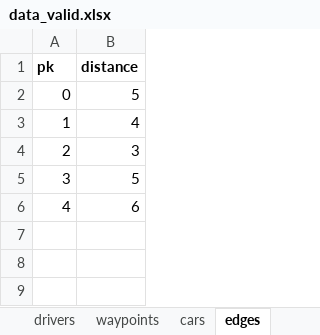
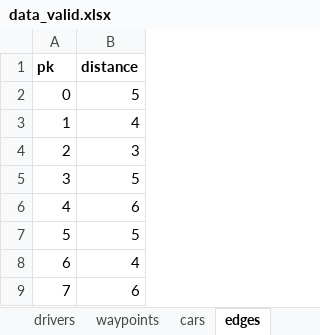
Before and after one commit to Emmastro/turage, an Excel workbook: ride/test_data/data_valid.xlsx, sheet edges, drawn as a sheet; values as stored, in another font and other column widths than the file's, no borders; table styles not drawn; the diff names each change by its address in the sheet, - before the commit and + after, or states it on an @@ line.

```diff
--- a/ride/test_data/data_valid.xlsx (sheet edges)
+++ b/ride/test_data/data_valid.xlsx (sheet edges)
+row 7: 5 | 5
+row 8: 6 | 4
+row 9: 7 | 6
```
Also changed, not shown: sheet drivers, sheet passengers, sheet waypoints, sheet cars, sheet accept_driving_request, 8 other files.
